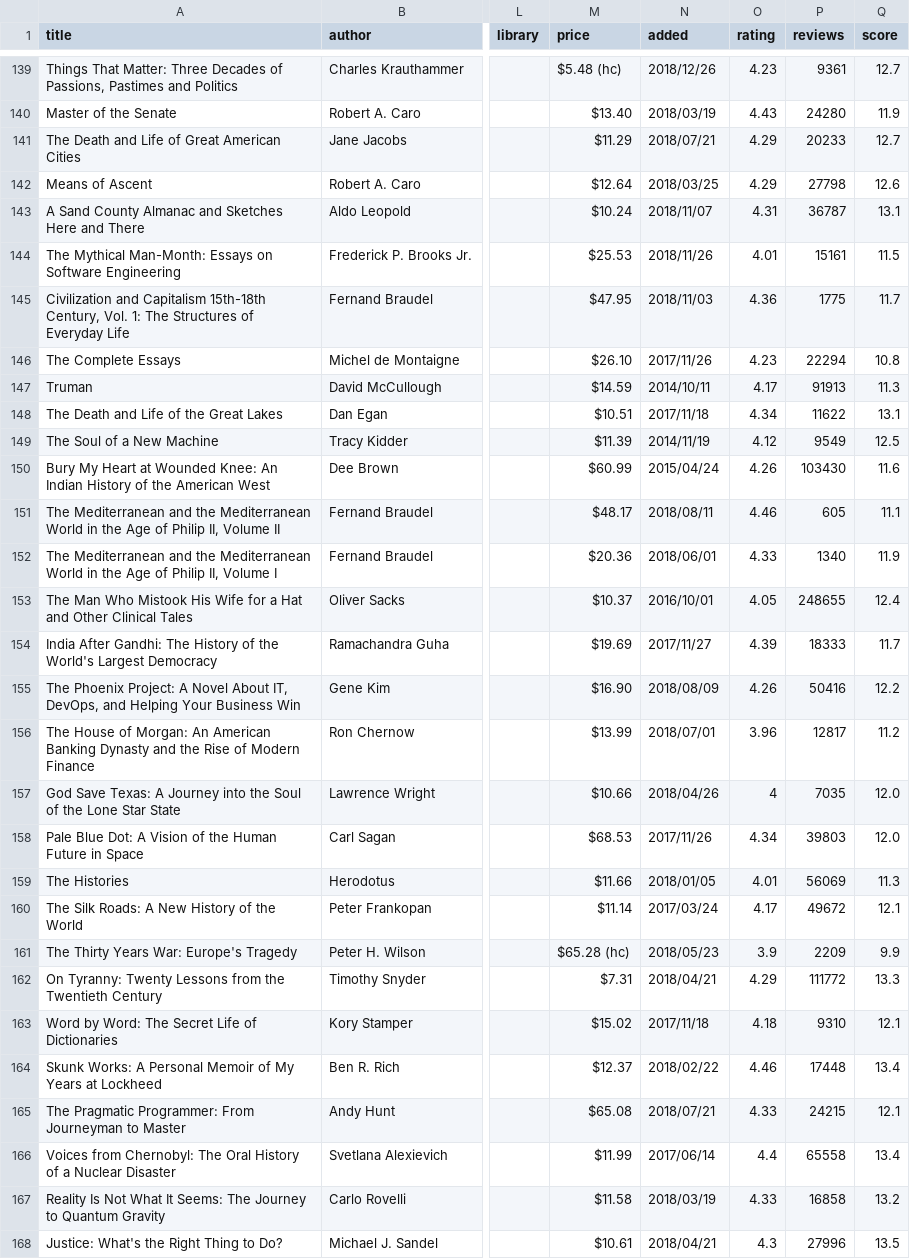
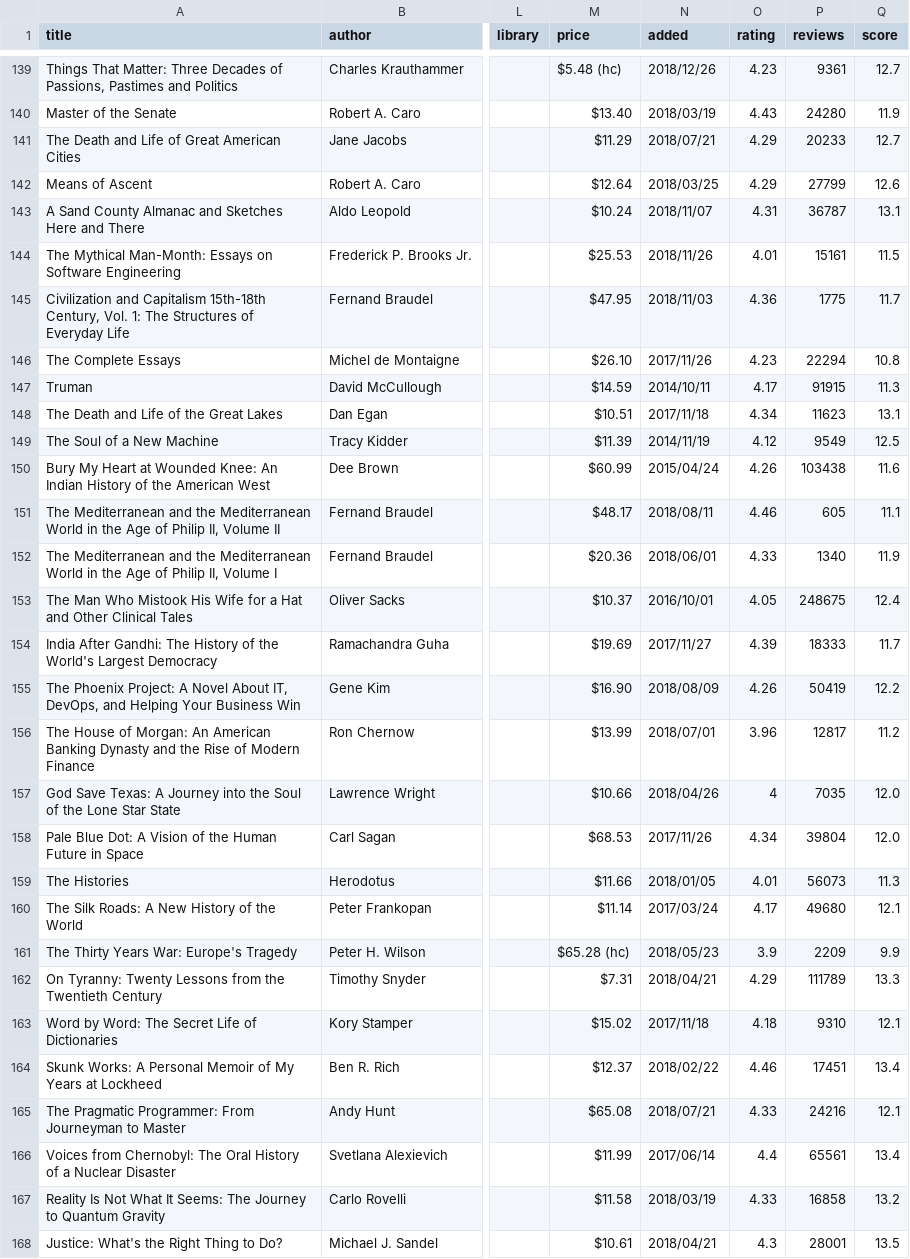
Before and after one commit to jpmor/site, a TSV file: docs/static/reading.tsv, drawn as a sheet; only a part is shown, gaps mark what is left out; the diff covers the shown part only; the diff names each change by its address in the sheet, - before the commit and + after, or states it on an @@ line.

```diff
--- a/docs/static/reading.tsv
+++ b/docs/static/reading.tsv
-P142 (reviews): 27798
+P142 (reviews): 27799
-P147 (reviews): 91913
+P147 (reviews): 91915
-P148 (reviews): 11622
+P148 (reviews): 11623
-P150 (reviews): 103430
+P150 (reviews): 103438
-P153 (reviews): 248655
+P153 (reviews): 248675
-P155 (reviews): 50416
+P155 (reviews): 50419
-P158 (reviews): 39803
+P158 (reviews): 39804
-P159 (reviews): 56069
+P159 (reviews): 56073
-P160 (reviews): 49672
+P160 (reviews): 49680
-P162 (reviews): 111772
+P162 (reviews): 111789
-P164 (reviews): 17448
+P164 (reviews): 17451
-P165 (reviews): 24215
+P165 (reviews): 24216
-P166 (reviews): 65558
+P166 (reviews): 65561
-P168 (reviews): 27996
+P168 (reviews): 28001
```
Also changed, not shown: 155 edited cells elsewhere in this file.
